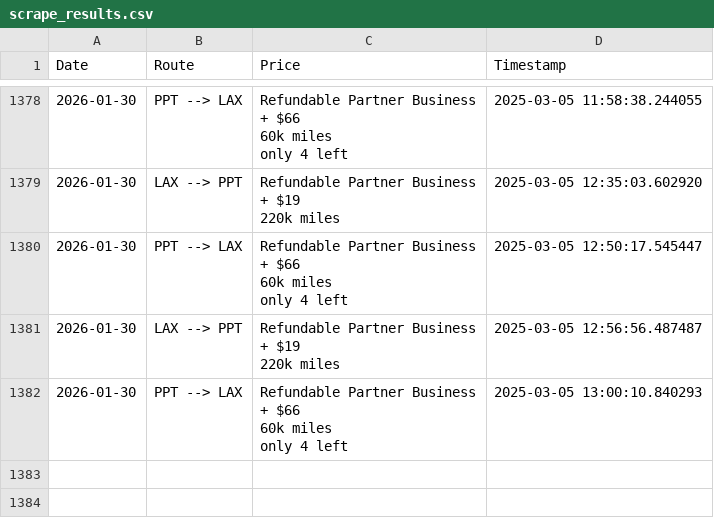
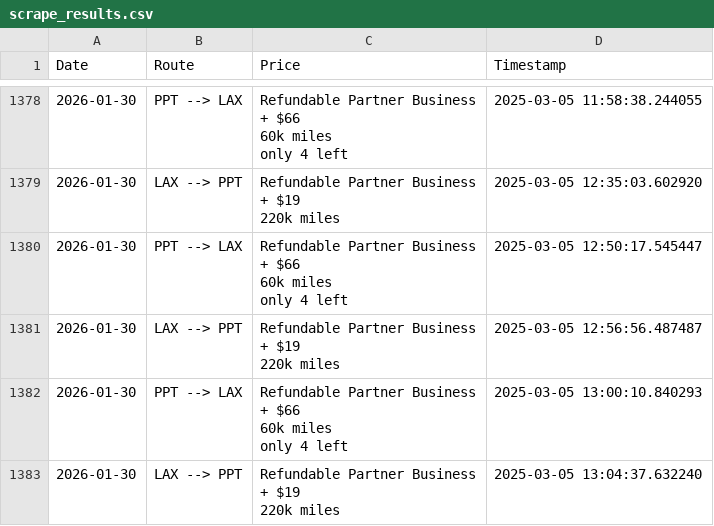
Before and after one commit to quinnstiegman/Waldorf-maldives-reward-search, a CSV file: scrape_results.csv, drawn as a sheet; only a part is shown, gaps mark what is left out.

```diff
--- a/scrape_results.csv
+++ b/scrape_results.csv
@@ -5729 +5729,4 @@ only 4 left",2025-03-05 12:50:17.545447
 only 4 left",2025-03-05 13:00:10.840293
+2026-01-30,LAX --> PPT,"Refundable Partner Business
++ $19
+220k miles",2025-03-05 13:04:37.632240
```
